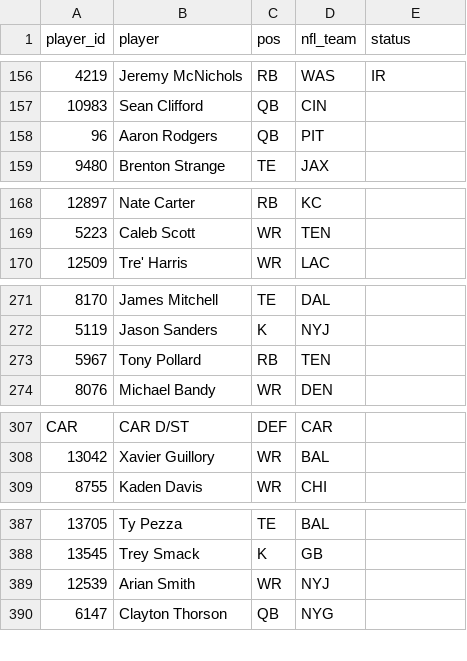
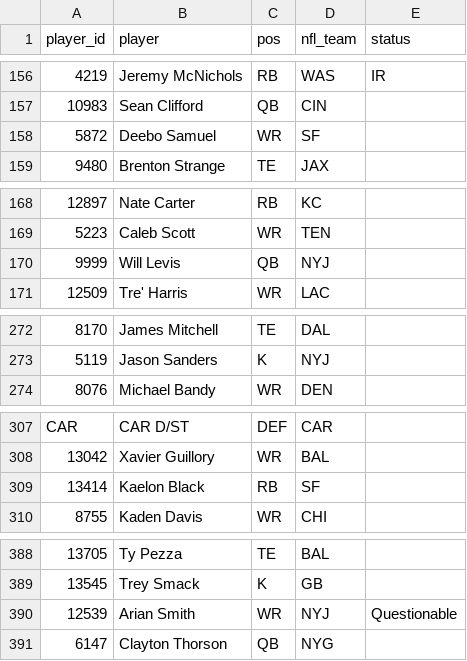
Before and after one commit to mikemartin/fantasy-football-auction-optimizer, a CSV file: data/league/free_agents.csv, drawn as a sheet; only a part is shown, gaps mark what is left out; removed rows and columns are numbered as before the commit, all else as after; the diff covers the shown part only; the diff names each change by its address in the sheet, - before the commit and + after, or states it on an @@ line.

```diff
--- a/data/league/free_agents.csv
+++ b/data/league/free_agents.csv
-row 158: 96 | Aaron Rodgers | QB | PIT
+row 158: 5872 | Deebo Samuel | WR | SF
+row 170: 9999 | Will Levis | QB | NYJ
-row 273: 5967 | Tony Pollard | RB | TEN
+row 309: 13414 | Kaelon Black | RB | SF
-E390 (status): (empty)
+E390 (status): Questionable
```
Also changed, not shown: 1 edited cell elsewhere in this file, data/league/results_wk03.csv, data/league/rosters.csv, 1 other file.
